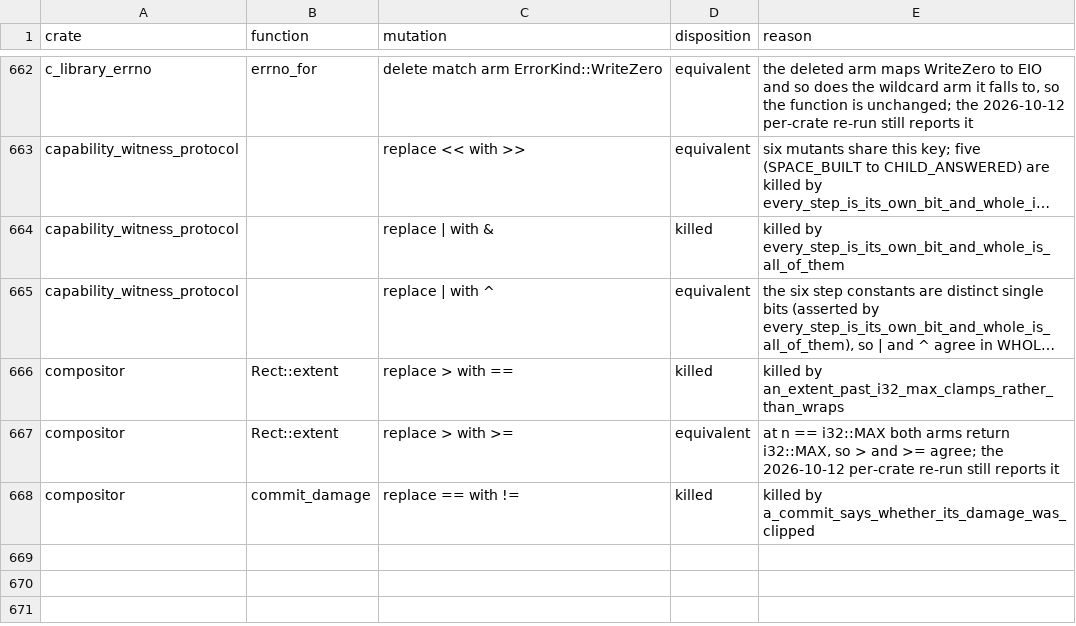
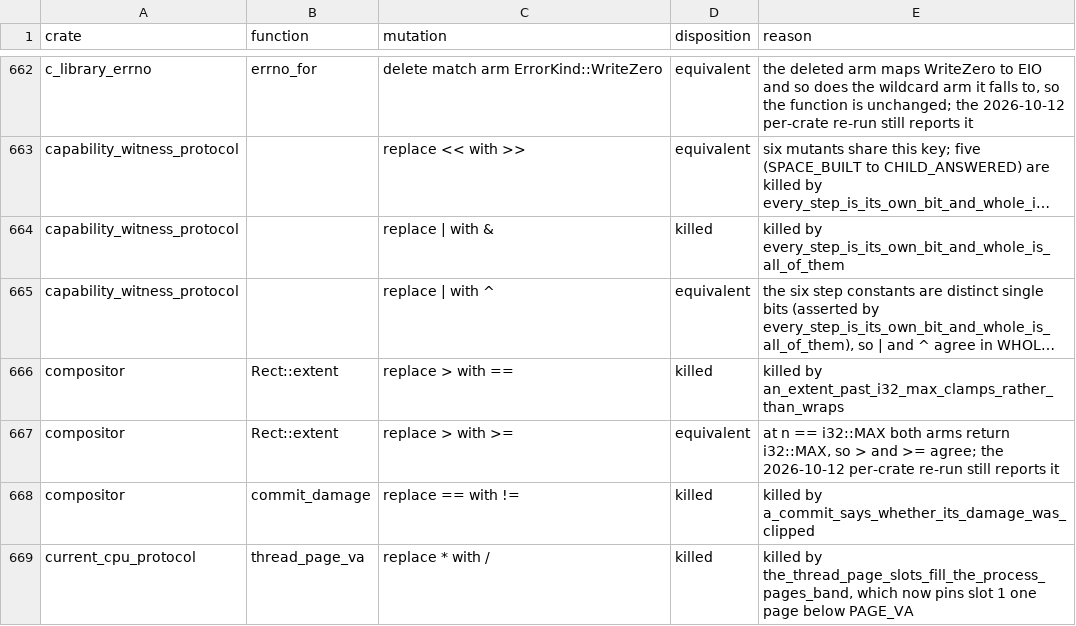
Before and after one commit to calef/nife, a CSV file: notes/project-metrics/mutation-triage.csv, drawn as a sheet; only a part is shown, gaps mark what is left out; long unchanged cells end in …; the diff names each change by its address in the sheet, - before the commit and + after, or states it on an @@ line.

```diff
--- a/notes/project-metrics/mutation-triage.csv
+++ b/notes/project-metrics/mutation-triage.csv
+row 669: current_cpu_protocol | thread_page_va | replace * with / | killed | killed by the_thread_page_slots_fill_the_process_pages_band, which now pins slot 1 one page below PAGE_VA
```
Also changed, not shown: 1 other file.
